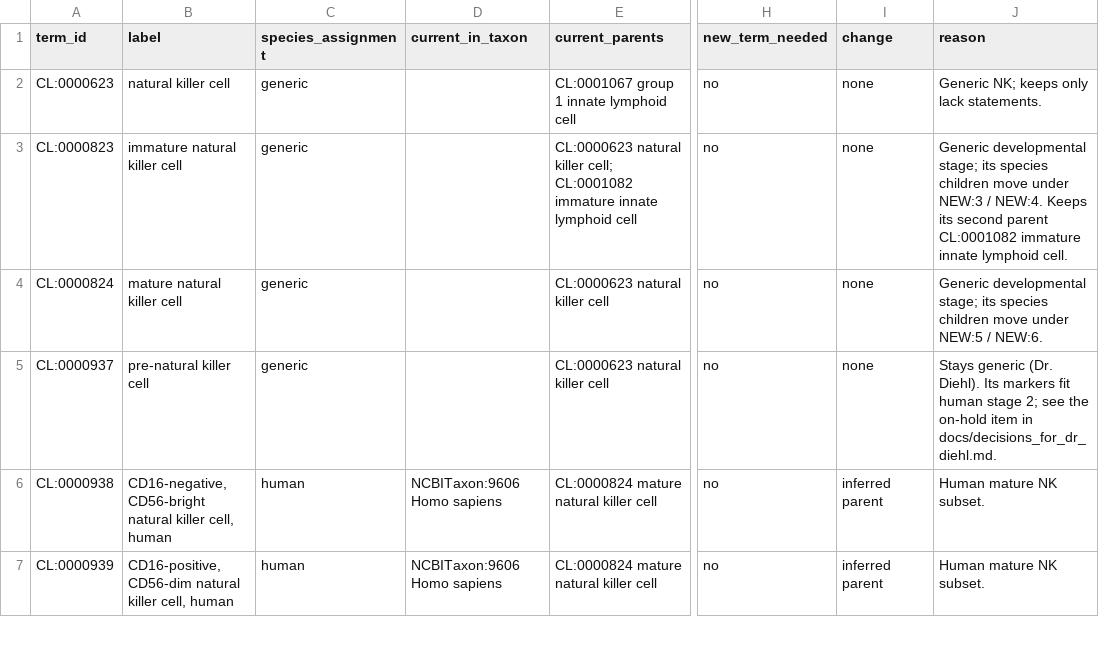
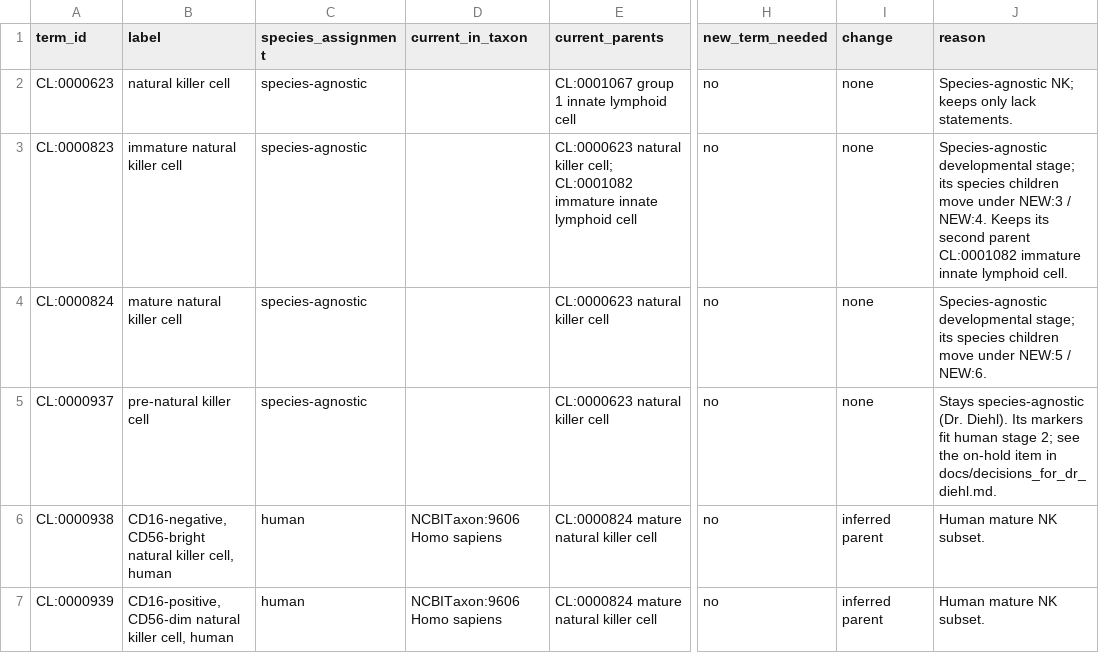
Before and after one commit to Cellular-Semantics/SOULCAP_CL_Mapping, a TSV file: docs/group1_ilc_species_hierarchy_proposal.tsv, drawn as a sheet; only a part is shown, gaps mark what is left out; the diff covers the shown part only; the diff names each change by its address in the sheet, - before the commit and + after, or states it on an @@ line.

```diff
--- a/docs/group1_ilc_species_hierarchy_proposal.tsv
+++ b/docs/group1_ilc_species_hierarchy_proposal.tsv
-C2:C5 (species_assignment): generic
+C2:C5 (species_assignment): species-agnostic
-J2 (reason): Generic NK; keeps only lack statements.
+J2 (reason): Species-agnostic NK; keeps only lack statements.
-J3 (reason): Generic developmental stage;…
+J3 (reason): Species-agnostic developmental stage;…
-J4 (reason): Generic developmental stage;…
+J4 (reason): Species-agnostic developmental stage;…
-J5 (reason): Stays generic (Dr. Diehl).…
+J5 (reason): Stays species-agnostic (Dr. Diehl).…
```
Also changed, not shown: 11 edited cells elsewhere in this file, reports/gaps.tsv, reports/pro_marker_species_support.tsv, 12 other files.
